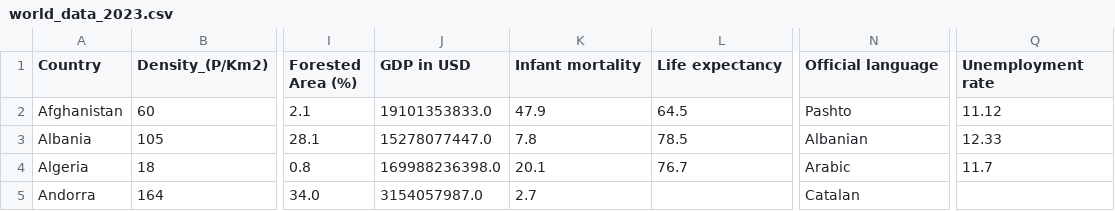
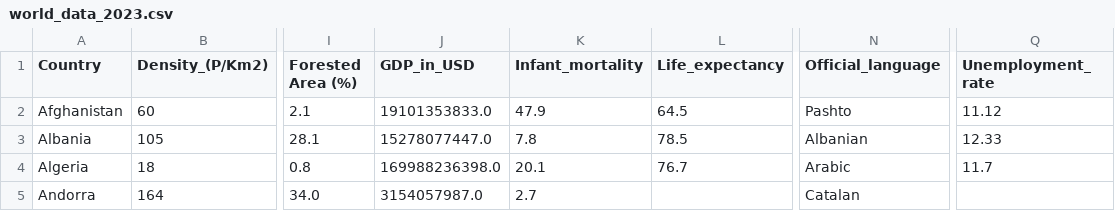
Before and after one commit to rivaldipur/fit3179, a CSV file: world_data_2023.csv, drawn as a sheet; only a part is shown, gaps mark what is left out; the diff names each change by its address in the sheet, - before the commit and + after, or states it on an @@ line.

Commit message:
rename columns

```diff
--- a/world_data_2023.csv
+++ b/world_data_2023.csv
-J1: GDP in USD
+J1: GDP_in_USD
-K1: Infant mortality
+K1: Infant_mortality
-L1: Life expectancy
+L1: Life_expectancy
-N1: Official language
+N1: Official_language
-Q1: Unemployment rate
+Q1: Unemployment_rate
```
